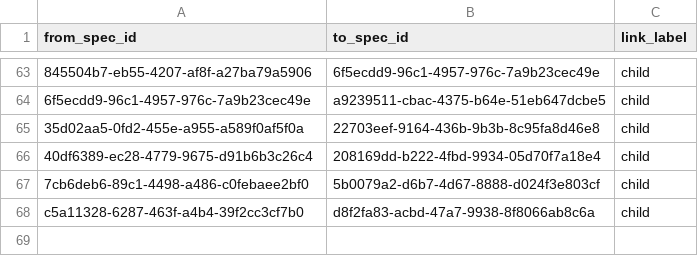
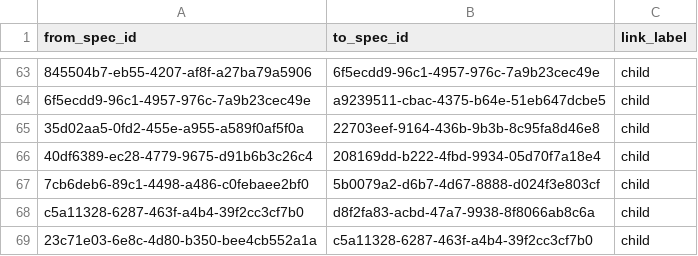
Before and after one commit to zamm-dev/zamm-golang-mvp-11, a CSV file: .zamm/spec-links.csv, drawn as a sheet; only a part is shown, gaps mark what is left out; the diff names each change by its address in the sheet, - before the commit and + after, or states it on an @@ line.

```diff
--- a/.zamm/spec-links.csv
+++ b/.zamm/spec-links.csv
+row 69: 23c71e03-6e8c-4d80-b350-bee4cb552a1a | c5a11328-6287-463f-a4b4-39f2cc3cf7b0 | child
```
Also changed, not shown: .zamm/commit-links.csv, 1 other file.
